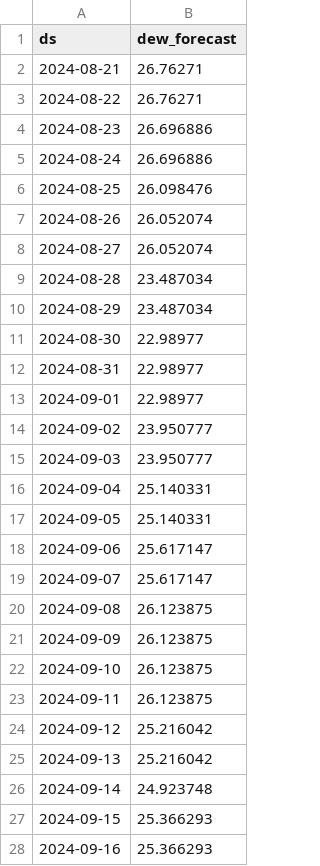
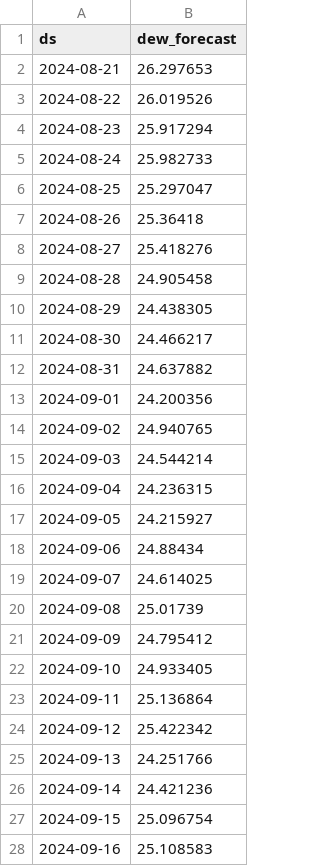
Before and after one commit to lbibi1805-dot/ML_WEATHER_PREDICTION, a CSV file: test_XGBoost_Regression/dew/dew_forecast_xgb_2024.csv, drawn as a sheet; only a part is shown; the diff covers the shown part only.

```diff
--- a/test_XGBoost_Regression/dew/dew_forecast_xgb_2024.csv
+++ b/test_XGBoost_Regression/dew/dew_forecast_xgb_2024.csv
@@ -1,28 +1,28 @@
 ds,dew_forecast
-2024-08-21,26.76271
-2024-08-22,26.76271
-2024-08-23,26.696886
-2024-08-24,26.696886
-2024-08-25,26.098476
-2024-08-26,26.052074
-2024-08-27,26.052074
-2024-08-28,23.487034
-2024-08-29,23.487034
-2024-08-30,22.98977
-2024-08-31,22.98977
-2024-09-01,22.98977
-2024-09-02,23.950777
-2024-09-03,23.950777
-2024-09-04,25.140331
-2024-09-05,25.140331
-2024-09-06,25.617147
-2024-09-07,25.617147
-2024-09-08,26.123875
-2024-09-09,26.123875
-2024-09-10,26.123875
-2024-09-11,26.123875
-2024-09-12,25.216042
-2024-09-13,25.216042
-2024-09-14,24.923748
-2024-09-15,25.366293
-2024-09-16,25.366293
+2024-08-21,26.297653
+2024-08-22,26.019526
+2024-08-23,25.917294
+2024-08-24,25.982733
+2024-08-25,25.297047
+2024-08-26,25.36418
+2024-08-27,25.418276
+2024-08-28,24.905458
+2024-08-29,24.438305
+2024-08-30,24.466217
+2024-08-31,24.637882
+2024-09-01,24.200356
+2024-09-02,24.940765
+2024-09-03,24.544214
+2024-09-04,24.236315
+2024-09-05,24.215927
+2024-09-06,24.88434
+2024-09-07,24.614025
+2024-09-08,25.01739
+2024-09-09,24.795412
+2024-09-10,24.933405
+2024-09-11,25.136864
+2024-09-12,25.422342
+2024-09-13,24.251766
+2024-09-14,24.421236
+2024-09-15,25.096754
+2024-09-16,25.108583
```
Also changed, not shown: 106 edited cells elsewhere in this file, 6 other files.
